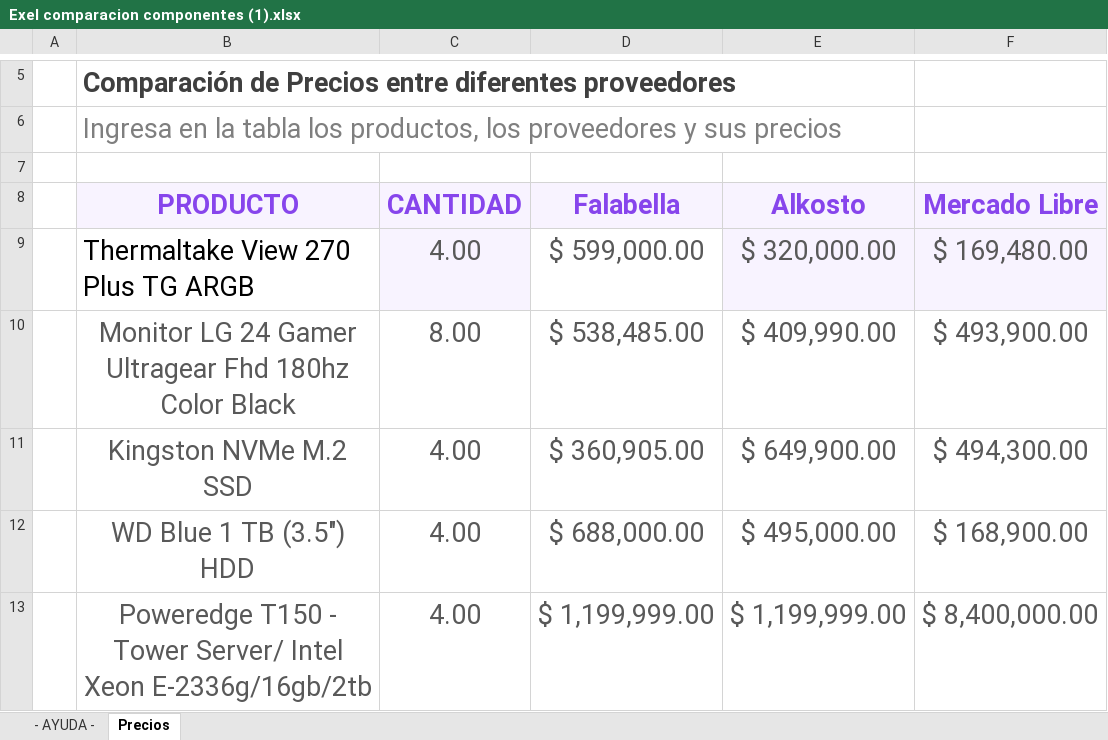
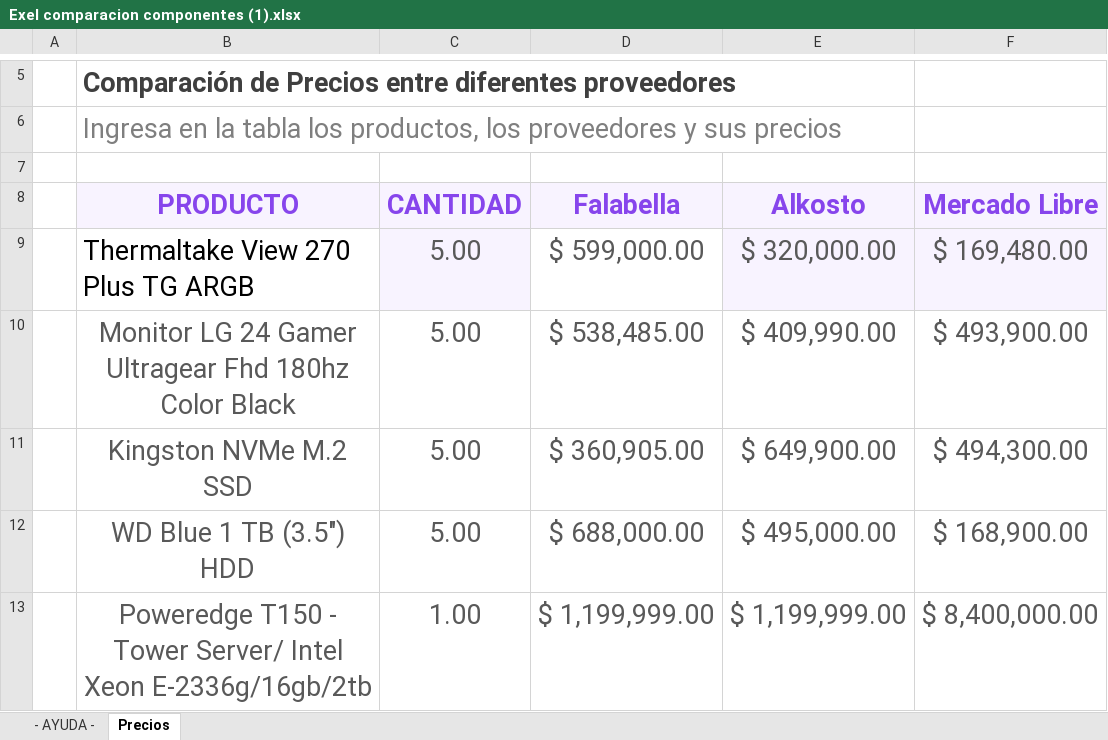
Before and after one commit to LENICITA/OPTICA-BALAMB, an Excel workbook: trimestreII/COSTOS/Exel comparacion componentes (1).xlsx, sheet Precios, drawn as a sheet; only a part is shown, gaps mark what is left out; values as stored, in another font and other column widths than the file's, no borders; charts and pictures and conditional formats and table styles not drawn; the diff covers the shown part only; the diff names each change by its address in the sheet, - before the commit and + after, or states it on an @@ line.

```diff
--- a/trimestreII/COSTOS/Exel comparacion componentes (1).xlsx (sheet Precios)
+++ b/trimestreII/COSTOS/Exel comparacion componentes (1).xlsx (sheet Precios)
-C9 (CANTIDAD): 4.00
+C9 (CANTIDAD): 5.00
-C10 (CANTIDAD): 8.00
+C10 (CANTIDAD): 5.00
-C11:C12 (CANTIDAD): 4.00
+C11:C12 (CANTIDAD): 5.00
-C13 (CANTIDAD): 4.00
+C13 (CANTIDAD): 1.00
```
Also changed, not shown: 5 added rows, 3 removed rows and 10 edited cells elsewhere in this sheet, formulas that keep their value, charts or pictures, 2 other files.
